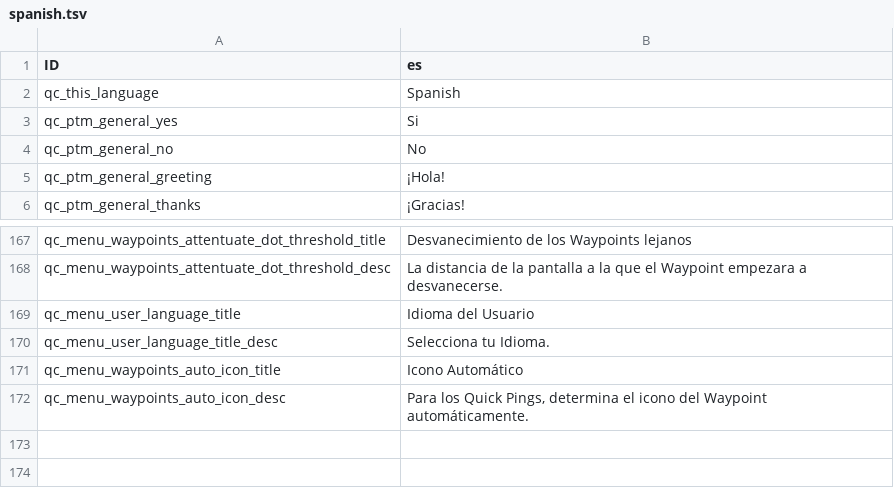
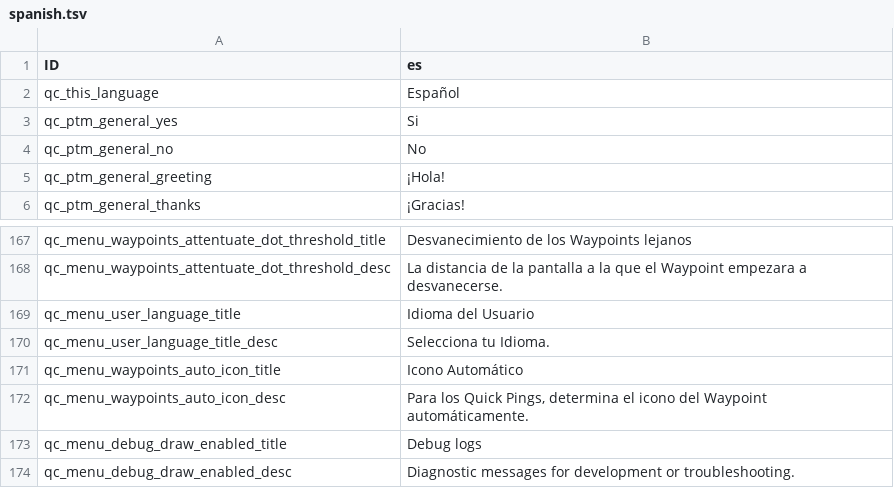
Before and after one commit to offyerrocker/PD2-QuickChat, a TSV file: l10n/spanish.tsv, drawn as a sheet; only a part is shown, gaps mark what is left out.

Commit message:
Fix localization errors in radials
Fixed all localization in radials appearing as errors due to changed load order
Fixed debug logging not respecting the user setting
Fixed debug logging user setting affecting debug draw instead
Added separate user setting for debug draw instead, with accompanying menu option
Split populate input and populate radials into separate functions (de-optimization for readability lol)
Added placeholder localization for new menu options
Added fallback code for localization; if the selected language file was not found, default to english
Renamed english localization file to full english language name for consistency; also, this way, the only users affected by this update are english users, who will have their localization automatically reset to english anyway
Minor localization fix for spanish (Replace "Spanish" -> "Español" for language name)
Disposal method for radial menu objects
Re-create radial menus with new localization on user language changed

```diff
--- a/l10n/spanish.tsv
+++ b/l10n/spanish.tsv
@@ -1,3 +1,3 @@
 ID	es
-qc_this_language	Spanish
+qc_this_language	Español
 qc_ptm_general_yes	Si
@@ -172 +172,3 @@ qc_menu_waypoints_auto_icon_title	Icono Automático
 qc_menu_waypoints_auto_icon_desc	Para los Quick Pings, determina el icono del Waypoint automáticamente.
+qc_menu_debug_draw_enabled_title	Debug logs
+qc_menu_debug_draw_enabled_desc	Diagnostic messages for development or troubleshooting.
```
Also changed, not shown: l10n/chinese.tsv, l10n/russian.tsv, 3 other files.
